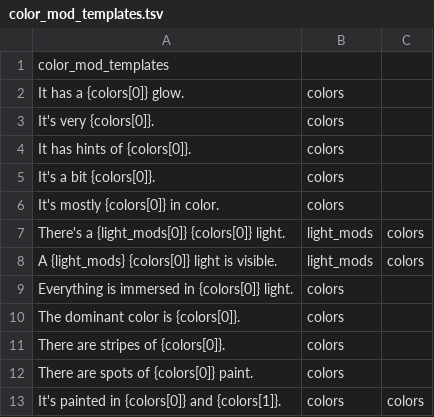
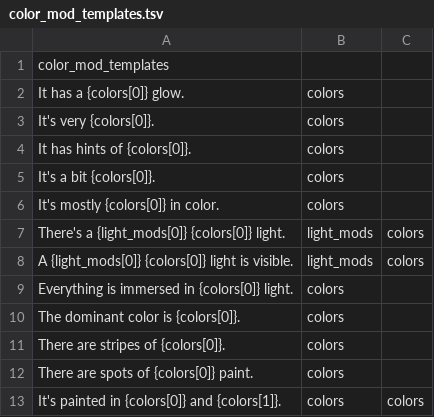
Before and after one commit to caufieldjh-in-space/somenewplaces, a TSV file: resources/color_mod_templates.tsv, drawn as a sheet.

Commit message:
minor resource fixes

```diff
--- a/resources/color_mod_templates.tsv
+++ b/resources/color_mod_templates.tsv
@@ -7,3 +7,3 @@ It's mostly {colors[0]} in color.	colors
 There's a {light_mods[0]} {colors[0]} light.	light_mods	colors
-A {light_mods} {colors[0]} light is visible.	light_mods	colors
+A {light_mods[0]} {colors[0]} light is visible.	light_mods	colors
 Everything is immersed in {colors[0]} light.	colors
```
Also changed, not shown: resources/situation_templates.tsv.
